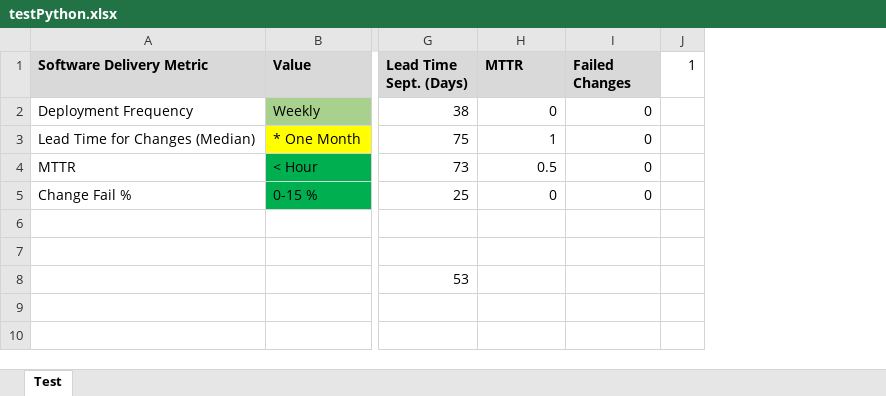
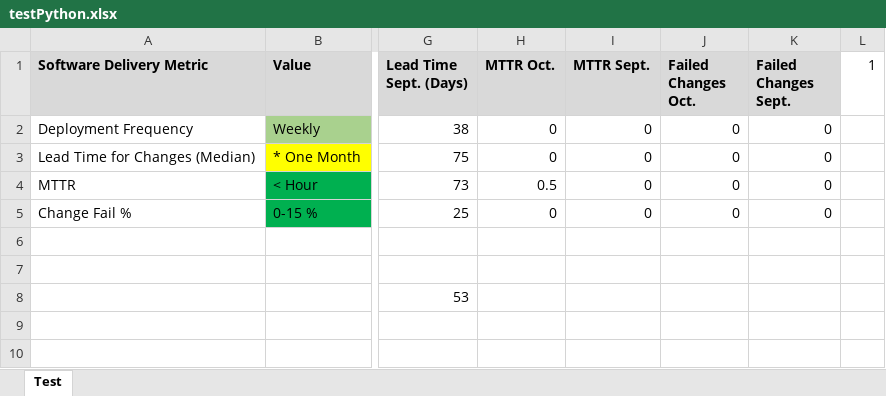
Before and after one commit to dathatcher/streamlit-example, an Excel workbook: testPython.xlsx, sheet Test, drawn as a sheet; only a part is shown, gaps mark what is left out; values as stored, in another font and other column widths than the file's, no borders; the diff names each change by its address in the sheet, - before the commit and + after, or states it on an @@ line.

Commit message:
Add files via upload

```diff
--- a/testPython.xlsx (sheet Test)
+++ b/testPython.xlsx (sheet Test)
+column J (Failed Changes Oct.), rows 2-5: all 0
+column K (Failed Changes Sept.), rows 2-5: all 0
-H1: MTTR
+H1: MTTR Oct.
-I1: Failed Changes
+I1: MTTR Sept.
-H3 (MTTR Oct.): 1
+H3 (MTTR Oct.): 0
```
